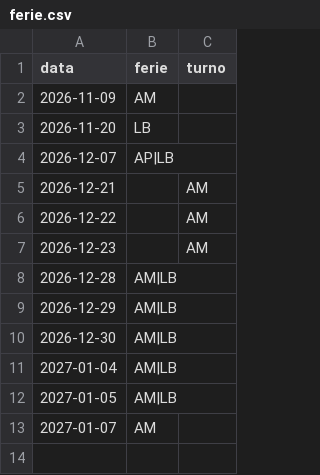
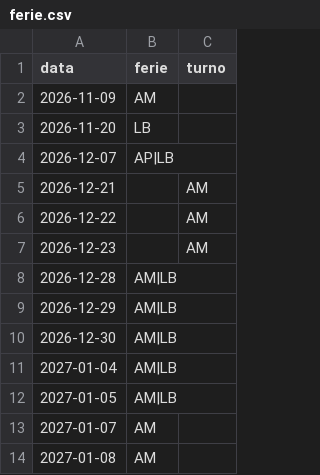
Before and after one commit to AlexMett1987/ferie-tecnici-2026, a CSV file: ferie.csv, drawn as a sheet.

Commit message:
AM 2027-01-08: ferie

```diff
--- a/ferie.csv
+++ b/ferie.csv
@@ -13 +13,2 @@ data;ferie;turno
 2027-01-07;AM;
+2027-01-08;AM;
```
